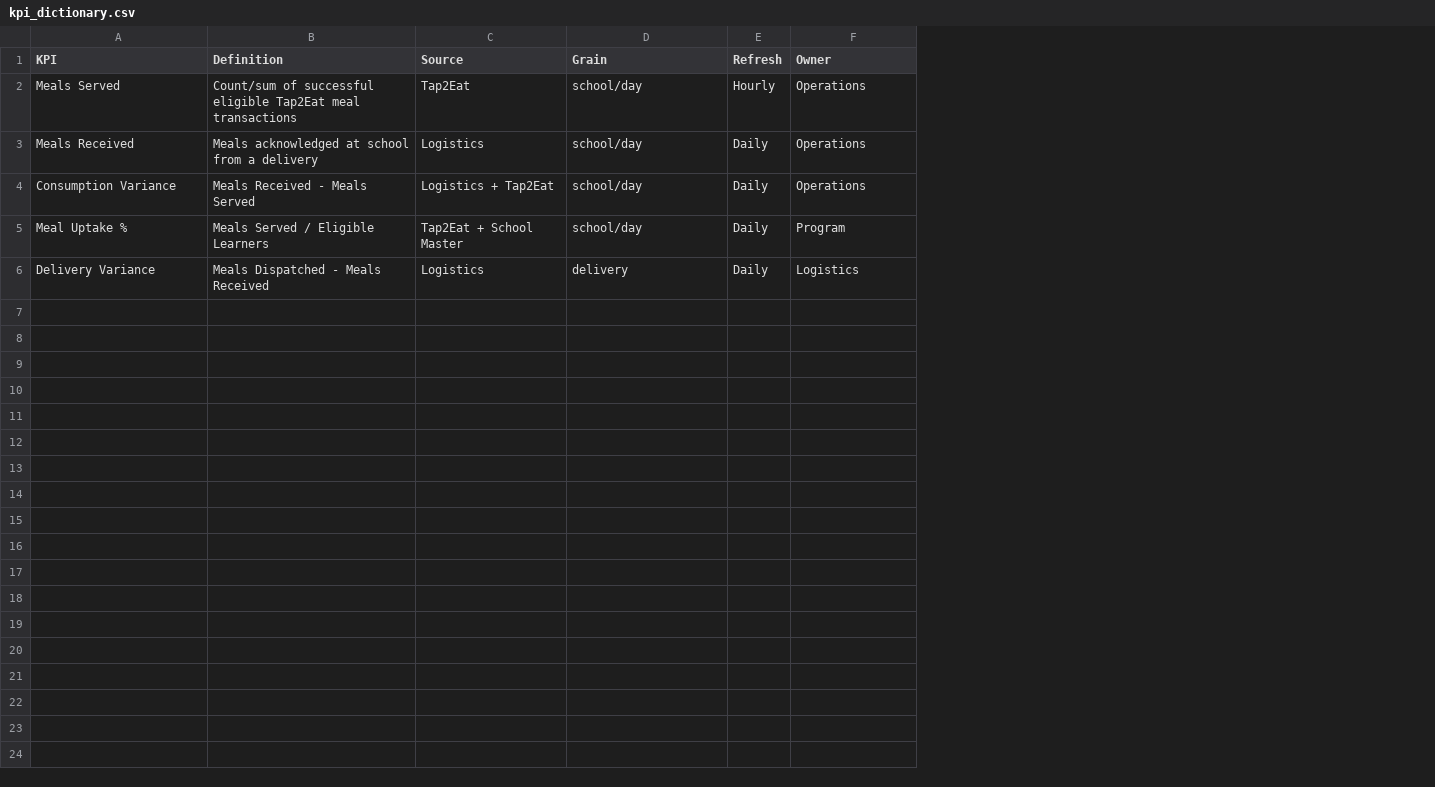
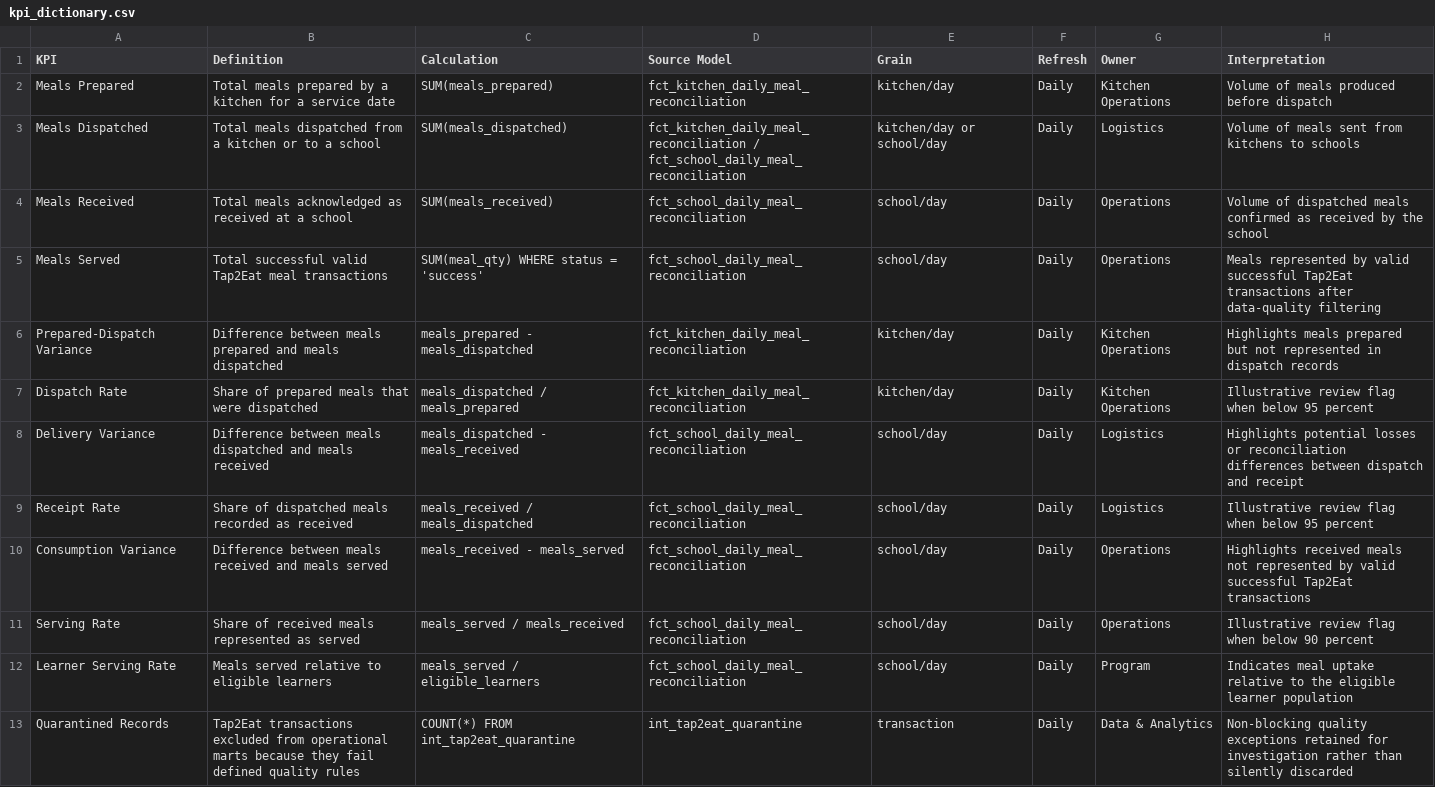
Before and after one commit to annegitau/food4education-analytics-engineering-case-study, a CSV file: docs/kpi_dictionary.csv, drawn as a sheet; removed rows and columns are numbered as before the commit, all else as after; the diff names each change by its address in the sheet, - before the commit and + after, or states it on an @@ line.

Commit message:
Expand KPI dictionary and documentation

```diff
--- a/docs/kpi_dictionary.csv
+++ b/docs/kpi_dictionary.csv
-column C (Source), rows 3-5: Logistics | Logistics + Tap2Eat | Tap2Eat + School Master
+column C (Calculation), row 4: SUM(meals_received); row 10: meals_received - meals_served; row 12: meals_served / eligible_learners
+column D (Source Model), row 4: fct_school_daily_meal_reconciliation; row 10: fct_school_daily_meal_reconciliation; row 12: fct_school_daily_meal_reconciliation
+column H (Interpretation), row 4: Volume of dispatched meals confirmed as received by the school; row 10: Highlights received meals not represented by valid successful Tap2Eat transactions; row 12: Indicates meal uptake relative to the eligible learner population
-row 2: Meals Served | Count/sum of successful eligible Tap2Eat meal transactions | Tap2Eat | school/day | Hourly | Operations
+row 2: Meals Prepared | Total meals prepared by a kitchen for a service date | SUM(meals_prepared) | fct_kitchen_daily_meal_reconciliation | kitchen/day | Daily | Kitchen Operations | Volume of meals produced before dispatch
+row 3: Meals Dispatched | Total meals dispatched from a kitchen or to a school | SUM(meals_dispatched) | fct_kitchen_daily_meal_reconciliation / fct_school_daily_meal_reconciliation | kitchen/day or school/day | Daily | Logistics | Volume of meals sent from kitchens to schools
-B4 (Definition): Meals acknowledged at school from a delivery
+B4 (Definition): Total meals acknowledged as received at a school
+row 5: Meals Served | Total successful valid Tap2Eat meal transactions | SUM(meal_qty) WHERE status = 'success' | fct_school_daily_meal_reconciliation | school/day | Daily | Operations | Meals represented by valid successful Tap2Eat transactions after data-quality filtering
+row 6: Prepared-Dispatch Variance | Difference between meals prepared and meals dispatched | meals_prepared - meals_dispatched | fct_kitchen_daily_meal_reconciliation | kitchen/day | Daily | Kitchen Operations | Highlights meals prepared but not represented in dispatch records
+row 7: Dispatch Rate | Share of prepared meals that were dispatched | meals_dispatched / meals_prepared | fct_kitchen_daily_meal_reconciliation | kitchen/day | Daily | Kitchen Operations | Illustrative review flag when below 95 percent
+row 8: Delivery Variance | Difference between meals dispatched and meals received | meals_dispatched - meals_received | fct_school_daily_meal_reconciliation | school/day | Daily | Logistics | Highlights potential losses or reconciliation differences between dispatch and receipt
+row 9: Receipt Rate | Share of dispatched meals recorded as received | meals_received / meals_dispatched | fct_school_daily_meal_reconciliation | school/day | Daily | Logistics | Illustrative review flag when below 95 percent
-B10 (Definition): Meals Received - Meals Served
+B10 (Definition): Difference between meals received and meals served
+row 11: Serving Rate | Share of received meals represented as served | meals_served / meals_received | fct_school_daily_meal_reconciliation | school/day | Daily | Operations | Illustrative review flag when below 90 percent
-A12 (KPI): Meal Uptake %
+A12 (KPI): Learner Serving Rate
-B12 (Definition): Meals Served / Eligible Learners
+B12 (Definition): Meals served relative to eligible learners
-row 6: Delivery Variance | Meals Dispatched - Meals Received | Logistics | delivery | Daily | Logistics
+row 13: Quarantined Records | Tap2Eat transactions excluded from operational marts because they fail defined quality rules | COUNT(*) FROM int_tap2eat_quarantine | int_tap2eat_quarantine | transaction | Daily | Data & Analytics | Non-blocking quality exceptions retained for investigation rather than silently discarded
```
Also changed, not shown: 1 other file.
